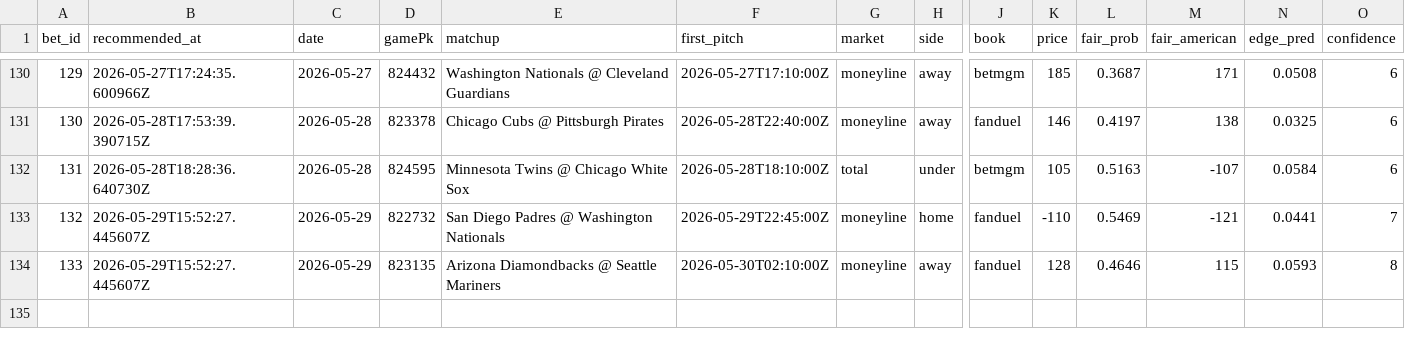
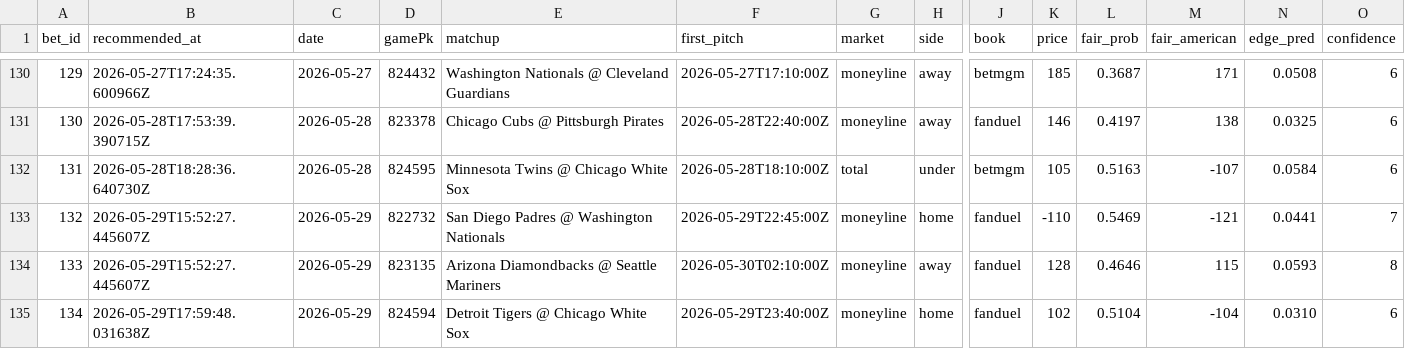
Before and after one commit to Scottguts/mlb-sharp, a CSV file: mlb_data/bet_log.csv, drawn as a sheet; only a part is shown, gaps mark what is left out; rows hold the shown columns only; the diff names each change by its address in the sheet, - before the commit and + after, or states it on an @@ line.

```diff
--- a/mlb_data/bet_log.csv
+++ b/mlb_data/bet_log.csv
+row 135: 134 | 2026-05-29T17:59:48.031638Z | 2026-05-29 | 824594 | Detroit Tigers @ Chicago White Sox | 2026-05-29T23:40:00Z | moneyline | home | fanduel | 102 | 0.5104 | -104 | 0.0310 | 6
```
Also changed, not shown: 28 other files.
